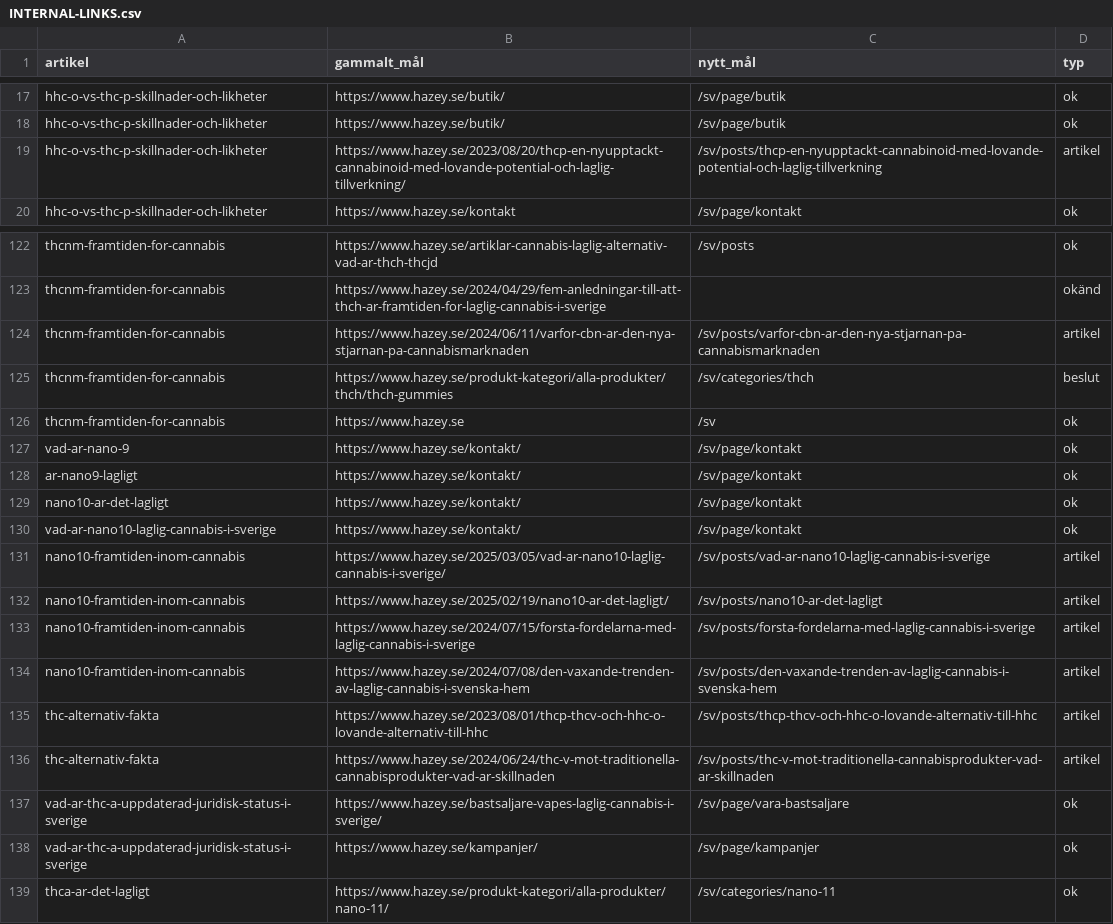
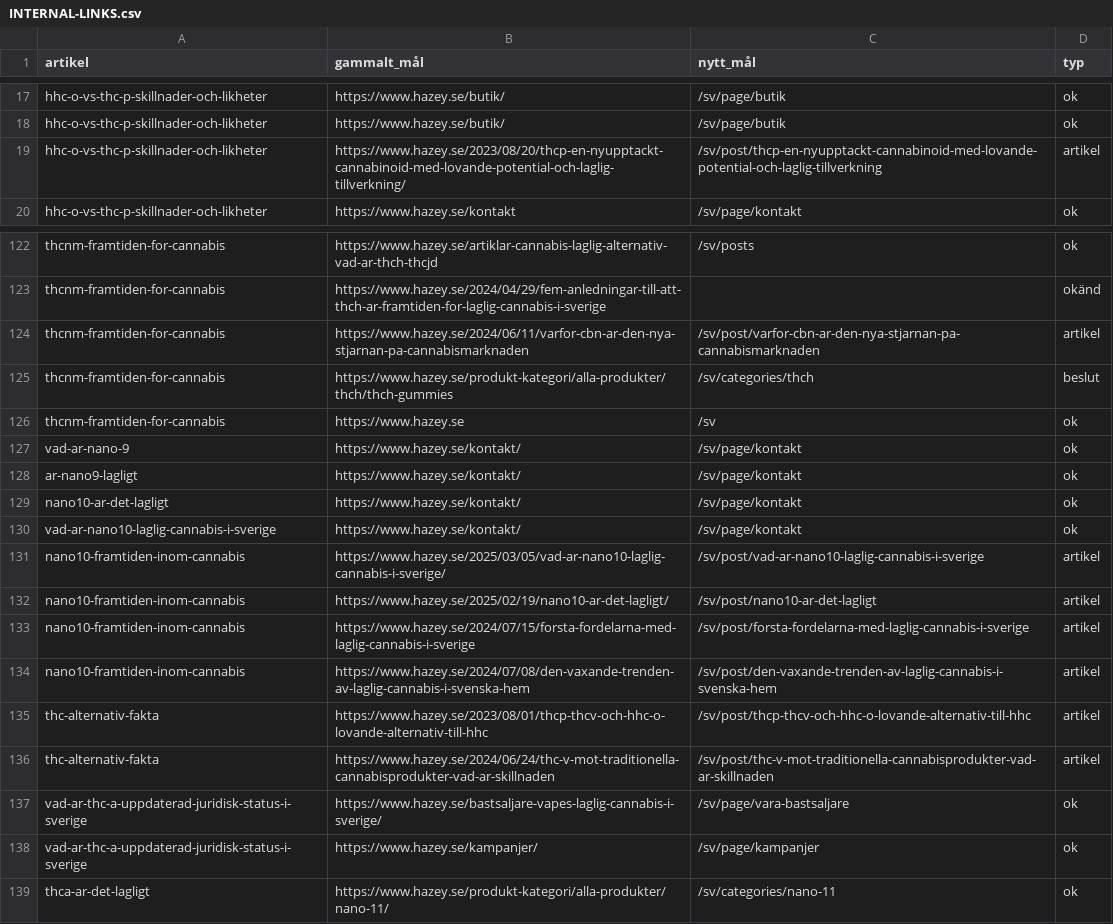
Before and after one commit to vilmerwahlberg-netizen/hazey-storefront, a CSV file: theme8/review/blog-seo-2026-11/data/INTERNAL-LINKS.csv, drawn as a sheet; only a part is shown, gaps mark what is left out.

```diff
--- a/theme8/review/blog-seo-2026-11/data/INTERNAL-LINKS.csv
+++ b/theme8/review/blog-seo-2026-11/data/INTERNAL-LINKS.csv
@@ -18,3 +18,3 @@ hhc-o-vs-thc-p-skillnader-och-likheter,https://www.hazey.se/butik/,/sv/page/buti
 hhc-o-vs-thc-p-skillnader-och-likheter,https://www.hazey.se/butik/,/sv/page/butik,ok
-hhc-o-vs-thc-p-skillnader-och-likheter,https://www.hazey.se/2023/08/20/thcp-en-nyupptackt-cannabinoid-med-lovande-potential-och-laglig-tillverkning/,/sv/posts/thcp-en-nyupptackt-cannabinoid-med-lovande-potential-och-laglig-tillverkning,artikel
+hhc-o-vs-thc-p-skillnader-och-likheter,https://www.hazey.se/2023/08/20/thcp-en-nyupptackt-cannabinoid-med-lovande-potential-och-laglig-tillverkning/,/sv/post/thcp-en-nyupptackt-cannabinoid-med-lovande-potential-och-laglig-tillverkning,artikel
 hhc-o-vs-thc-p-skillnader-och-likheter,https://www.hazey.se/kontakt,/sv/page/kontakt,ok
@@ -123,3 +123,3 @@ thcnm-framtiden-for-cannabis,https://www.hazey.se/artiklar-cannabis-laglig-alter
 thcnm-framtiden-for-cannabis,https://www.hazey.se/2024/04/29/fem-anledningar-till-att-thch-ar-framtiden-for-laglig-cannabis-i-sverige,,okänd
-thcnm-framtiden-for-cannabis,https://www.hazey.se/2024/06/11/varfor-cbn-ar-den-nya-stjarnan-pa-cannabismarknaden,/sv/posts/varfor-cbn-ar-den-nya-stjarnan-pa-cannabismarknaden,artikel
+thcnm-framtiden-for-cannabis,https://www.hazey.se/2024/06/11/varfor-cbn-ar-den-nya-stjarnan-pa-cannabismarknaden,/sv/post/varfor-cbn-ar-den-nya-stjarnan-pa-cannabismarknaden,artikel
 thcnm-framtiden-for-cannabis,https://www.hazey.se/produkt-kategori/alla-produkter/thch/thch-gummies,/sv/categories/thch,beslut
@@ -130,8 +130,8 @@ nano10-ar-det-lagligt,https://www.hazey.se/kontakt/,/sv/page/kontakt,ok
 vad-ar-nano10-laglig-cannabis-i-sverige,https://www.hazey.se/kontakt/,/sv/page/kontakt,ok
-nano10-framtiden-inom-cannabis,https://www.hazey.se/2025/03/05/vad-ar-nano10-laglig-cannabis-i-sverige/,/sv/posts/vad-ar-nano10-laglig-cannabis-i-sverige,artikel
-nano10-framtiden-inom-cannabis,https://www.hazey.se/2025/02/19/nano10-ar-det-lagligt/,/sv/posts/nano10-ar-det-lagligt,artikel
-nano10-framtiden-inom-cannabis,https://www.hazey.se/2024/07/15/forsta-fordelarna-med-laglig-cannabis-i-sverige,/sv/posts/forsta-fordelarna-med-laglig-cannabis-i-sverige,artikel
-nano10-framtiden-inom-cannabis,https://www.hazey.se/2024/07/08/den-vaxande-trenden-av-laglig-cannabis-i-svenska-hem,/sv/posts/den-vaxande-trenden-av-laglig-cannabis-i-svenska-hem,artikel
-thc-alternativ-fakta,https://www.hazey.se/2023/08/01/thcp-thcv-och-hhc-o-lovande-alternativ-till-hhc,/sv/posts/thcp-thcv-och-hhc-o-lovande-alternativ-till-hhc,artikel
-thc-alternativ-fakta,https://www.hazey.se/2024/06/24/thc-v-mot-traditionella-cannabisprodukter-vad-ar-skillnaden,/sv/posts/thc-v-mot-traditionella-cannabisprodukter-vad-ar-skillnaden,artikel
+nano10-framtiden-inom-cannabis,https://www.hazey.se/2025/03/05/vad-ar-nano10-laglig-cannabis-i-sverige/,/sv/post/vad-ar-nano10-laglig-cannabis-i-sverige,artikel
+nano10-framtiden-inom-cannabis,https://www.hazey.se/2025/02/19/nano10-ar-det-lagligt/,/sv/post/nano10-ar-det-lagligt,artikel
+nano10-framtiden-inom-cannabis,https://www.hazey.se/2024/07/15/forsta-fordelarna-med-laglig-cannabis-i-sverige,/sv/post/forsta-fordelarna-med-laglig-cannabis-i-sverige,artikel
+nano10-framtiden-inom-cannabis,https://www.hazey.se/2024/07/08/den-vaxande-trenden-av-laglig-cannabis-i-svenska-hem,/sv/post/den-vaxande-trenden-av-laglig-cannabis-i-svenska-hem,artikel
+thc-alternativ-fakta,https://www.hazey.se/2023/08/01/thcp-thcv-och-hhc-o-lovande-alternativ-till-hhc,/sv/post/thcp-thcv-och-hhc-o-lovande-alternativ-till-hhc,artikel
+thc-alternativ-fakta,https://www.hazey.se/2024/06/24/thc-v-mot-traditionella-cannabisprodukter-vad-ar-skillnaden,/sv/post/thc-v-mot-traditionella-cannabisprodukter-vad-ar-skillnaden,artikel
 vad-ar-thc-a-uppdaterad-juridisk-status-i-sverige,https://www.hazey.se/bastsaljare-vapes-laglig-cannabis-i-sverige/,/sv/page/vara-bastsaljare,ok
```
Also changed, not shown: theme8/review/blog-seo-2026-11/data/ARTICLE-MAPPING.csv, 18 other files.
